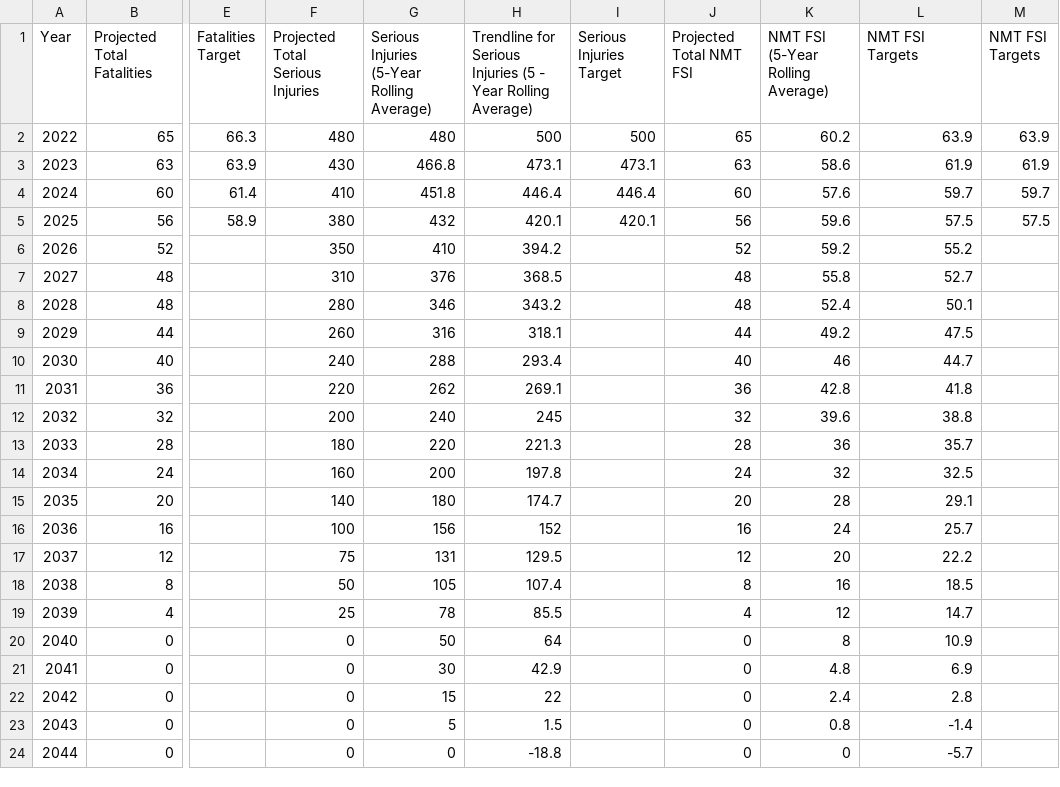
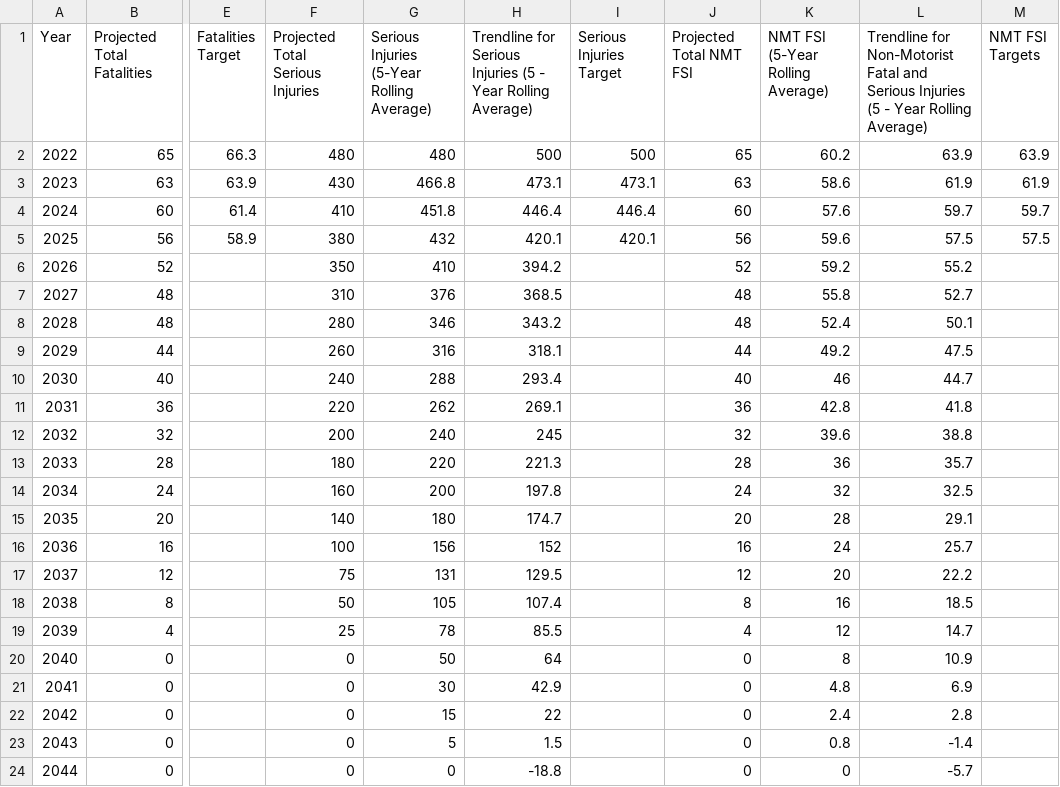
Before and after one commit to mapacog/PM1_Charts, a CSV file: PolicyTargetSetting_Fatalities/PM1_PolicyTargetSetting.csv, drawn as a sheet; only a part is shown, gaps mark what is left out; the diff names each change by its address in the sheet, - before the commit and + after, or states it on an @@ line.

Commit message:
Updates to fatality and SI rates

```diff
--- a/PolicyTargetSetting_Fatalities/PM1_PolicyTargetSetting.csv
+++ b/PolicyTargetSetting_Fatalities/PM1_PolicyTargetSetting.csv
-L1: NMT FSI Targets
+L1: Trendline for Non-Motorist Fatal and Serious Injuries (5 - Year Rolling Average)
```
Also changed, not shown: NMST_guage/PM1_Viewer.csv, NonMotoristFSI/PM1_Viewer.csv, 12 other files.
